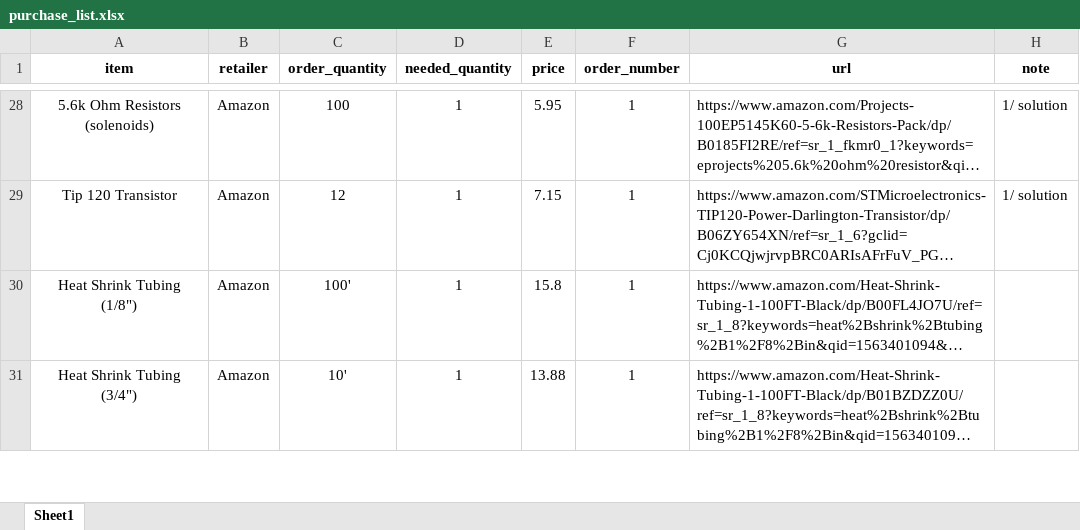
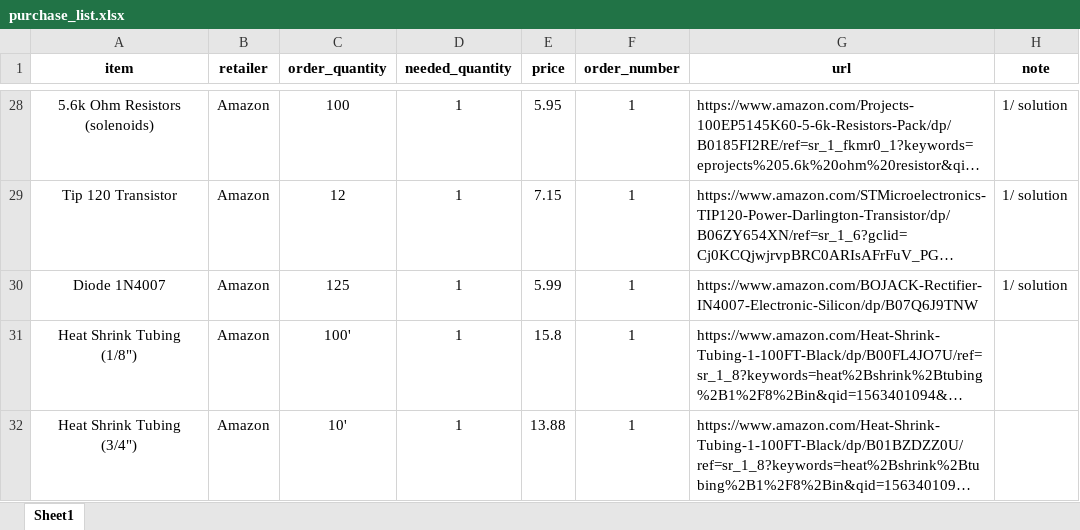
Before and after one commit to agordonfennell/OHRBETS, an Excel workbook: purchase_list.xlsx, sheet Sheet1, drawn as a sheet; only a part is shown, gaps mark what is left out; long unchanged cells end in …; values as stored, in another font and other column widths than the file's, no borders; the diff names each change by its address in the sheet, - before the commit and + after, or states it on an @@ line.

Commit message:
Added diode 1N4007 to circuit
update to assembly protocol and purchase list to include diode 1N4007 in solenoid circuit.  Addition of diode should reduce solenoid disruption of Arduino serial connection.

```diff
--- a/purchase_list.xlsx (sheet Sheet1)
+++ b/purchase_list.xlsx (sheet Sheet1)
+row 30: Diode 1N4007 | Amazon | 125 | 1 | 5.99 | 1 | https://www.amazon.com/BOJACK-Rectifier-IN4007-Electronic-Silicon/dp/B07Q6J9TNW | 1/ solution
```
Also changed, not shown: 1 other file.
